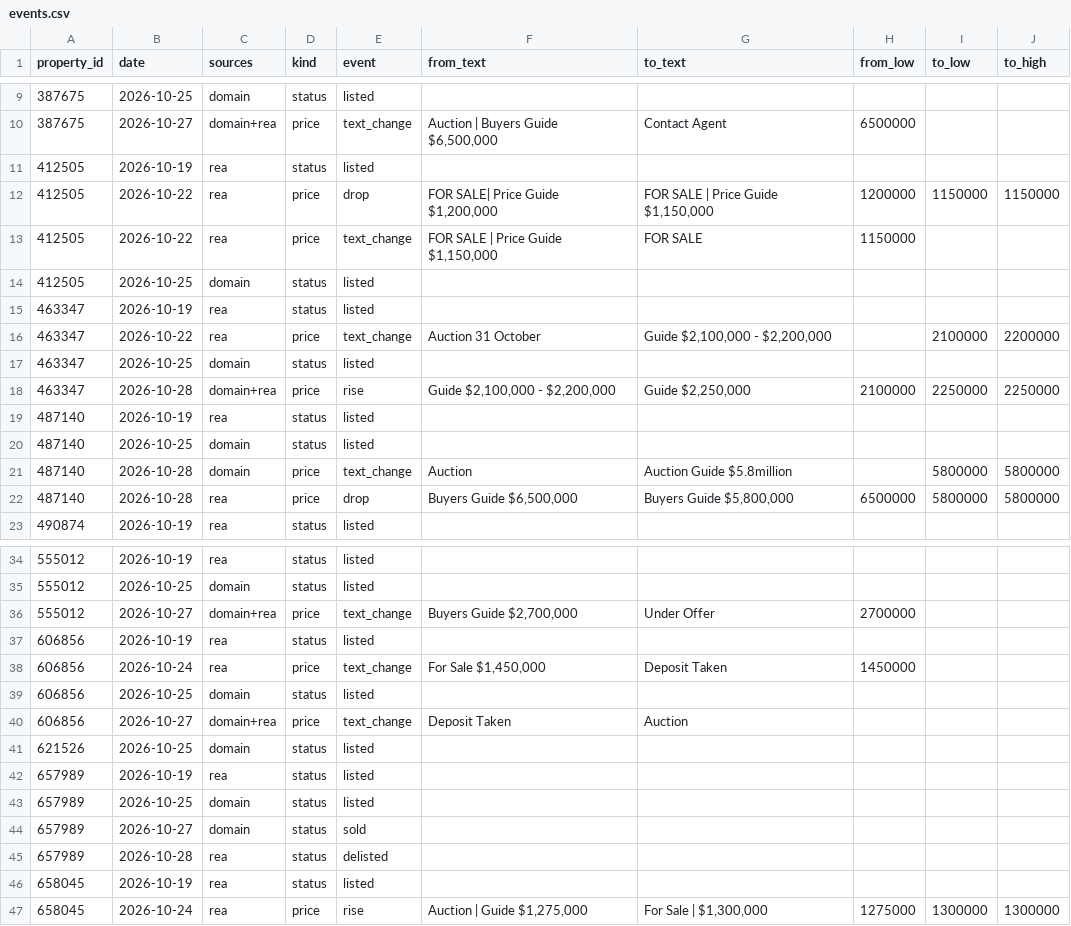
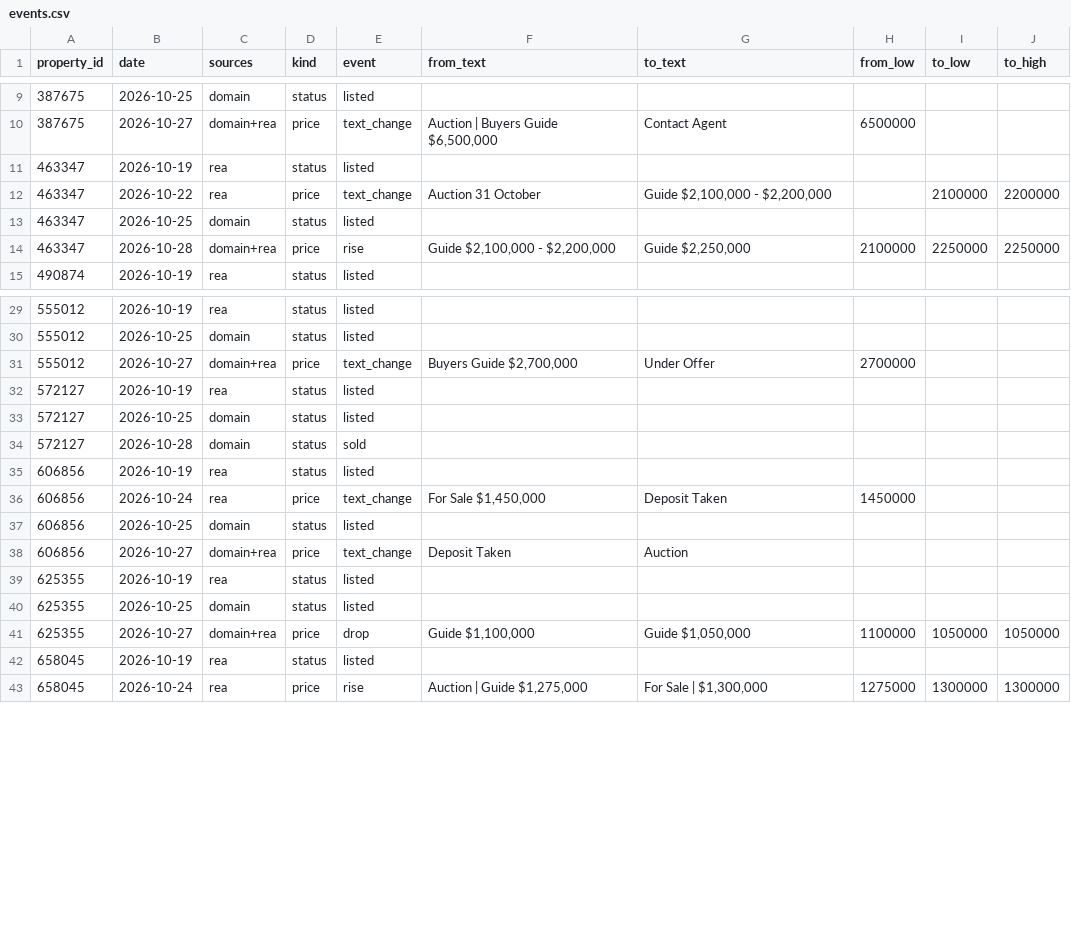
Before and after one commit to B9UU/listings-feed-sample, a CSV file: events.csv, drawn as a sheet; only a part is shown, gaps mark what is left out; the diff covers the shown part only.

```diff
--- a/events.csv
+++ b/events.csv
@@ -10,6 +10,2 @@ property_id,date,sources,kind,event,from_text,to_text,from_low,to_low,to_high
 387675,2026-10-27,domain+rea,price,text_change,"Auction | Buyers Guide $6,500,000",Contact Agent,6500000,,
-412505,2026-10-19,rea,status,listed,,,,,
-412505,2026-10-22,rea,price,drop,"FOR SALE| Price Guide $1,200,000","FOR SALE | Price Guide $1,150,000",1200000,1150000,1150000
-412505,2026-10-22,rea,price,text_change,"FOR SALE | Price Guide $1,150,000",FOR SALE,1150000,,
-412505,2026-10-25,domain,status,listed,,,,,
 463347,2026-10-19,rea,status,listed,,,,,
@@ -18,6 +14,2 @@ property_id,date,sources,kind,event,from_text,to_text,from_low,to_low,to_high
 463347,2026-10-28,domain+rea,price,rise,"Guide $2,100,000 - $2,200,000","Guide $2,250,000",2100000,2250000,2250000
-487140,2026-10-19,rea,status,listed,,,,,
-487140,2026-10-25,domain,status,listed,,,,,
-487140,2026-10-28,domain,price,text_change,Auction,Auction Guide $5.8million,,5800000,5800000
-487140,2026-10-28,rea,price,drop,"Buyers Guide $6,500,000","Buyers Guide $5,800,000",6500000,5800000,5800000
 490874,2026-10-19,rea,status,listed,,,,,
@@ -36,2 +31,5 @@ property_id,date,sources,kind,event,from_text,to_text,from_low,to_low,to_high
 555012,2026-10-27,domain+rea,price,text_change,"Buyers Guide $2,700,000",Under Offer,2700000,,
+572127,2026-10-19,rea,status,listed,,,,,
+572127,2026-10-25,domain,status,listed,,,,,
+572127,2026-10-28,domain,status,sold,,,,,
 606856,2026-10-19,rea,status,listed,,,,,
@@ -40,7 +38,5 @@ property_id,date,sources,kind,event,from_text,to_text,from_low,to_low,to_high
 606856,2026-10-27,domain+rea,price,text_change,Deposit Taken,Auction,,,
-621526,2026-10-25,domain,status,listed,,,,,
-657989,2026-10-19,rea,status,listed,,,,,
-657989,2026-10-25,domain,status,listed,,,,,
-657989,2026-10-27,domain,status,sold,,,,,
-657989,2026-10-28,rea,status,delisted,,,,,
+625355,2026-10-19,rea,status,listed,,,,,
+625355,2026-10-25,domain,status,listed,,,,,
+625355,2026-10-27,domain+rea,price,drop,"Guide $1,100,000","Guide $1,050,000",1100000,1050000,1050000
 658045,2026-10-19,rea,status,listed,,,,,
```
Also changed, not shown: 4 added rows and 8 edited cells elsewhere in this file, listings.csv, sold_history.csv, 3 other files.
